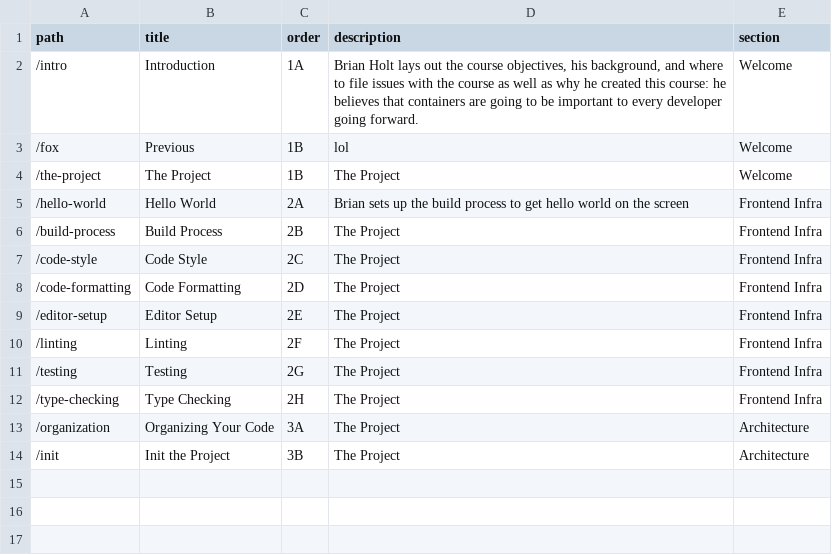
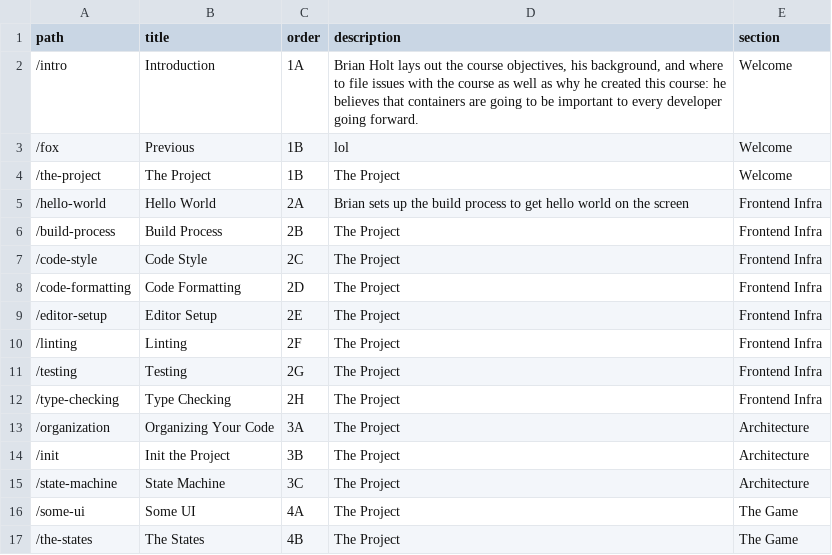
Before and after one commit to btholt/project-fox-game-site, a CSV file: lessons.csv, drawn as a sheet.

```diff
--- a/lessons.csv
+++ b/lessons.csv
@@ -14 +14,4 @@ path,title,order,description,section
 "/init","Init the Project","3B","The Project","Architecture"
+"/state-machine","State Machine","3C","The Project","Architecture"
+"/some-ui","Some UI","4A","The Project","The Game"
+"/the-states","The States","4B","The Project","The Game"
```
Also changed, not shown: links.csv, 48 other files.
